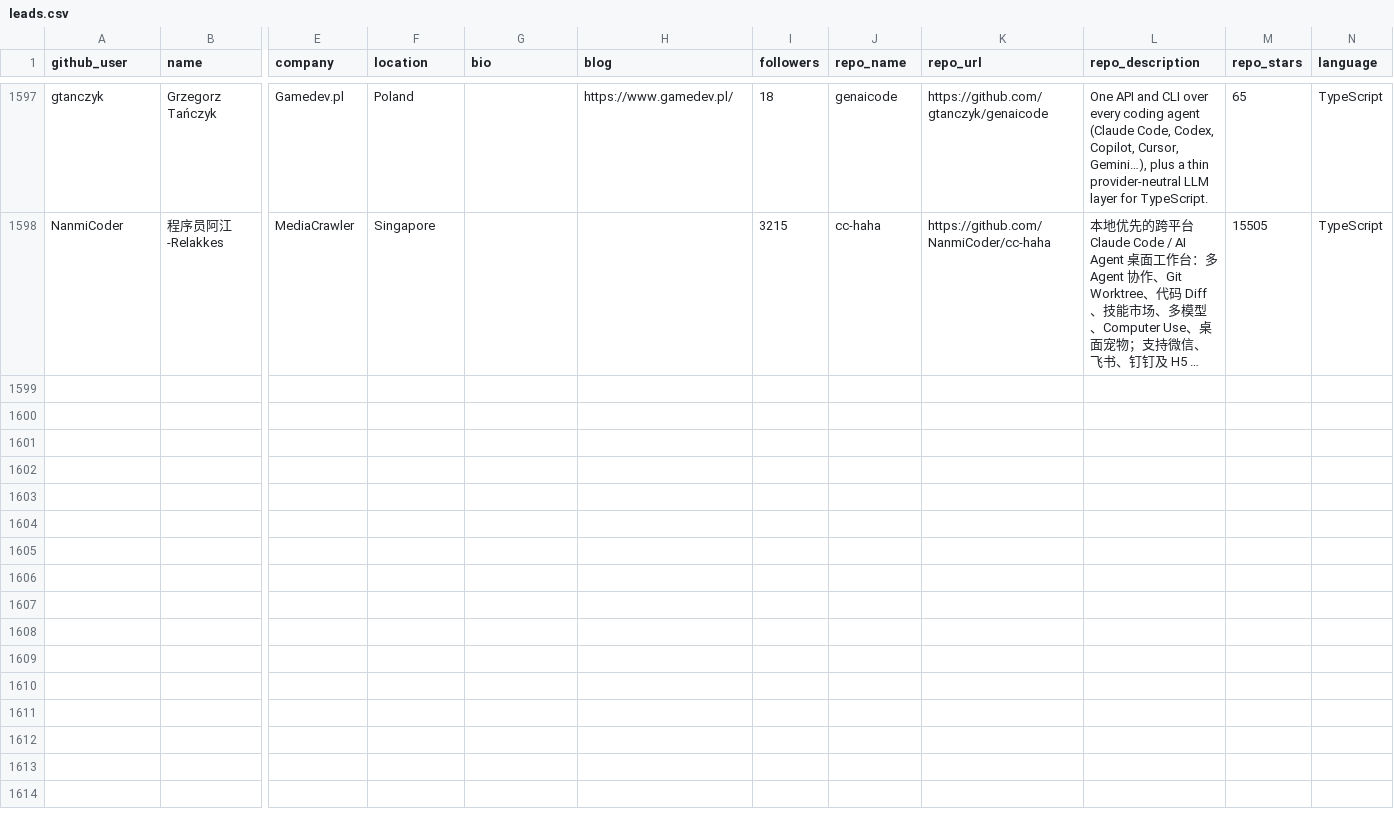
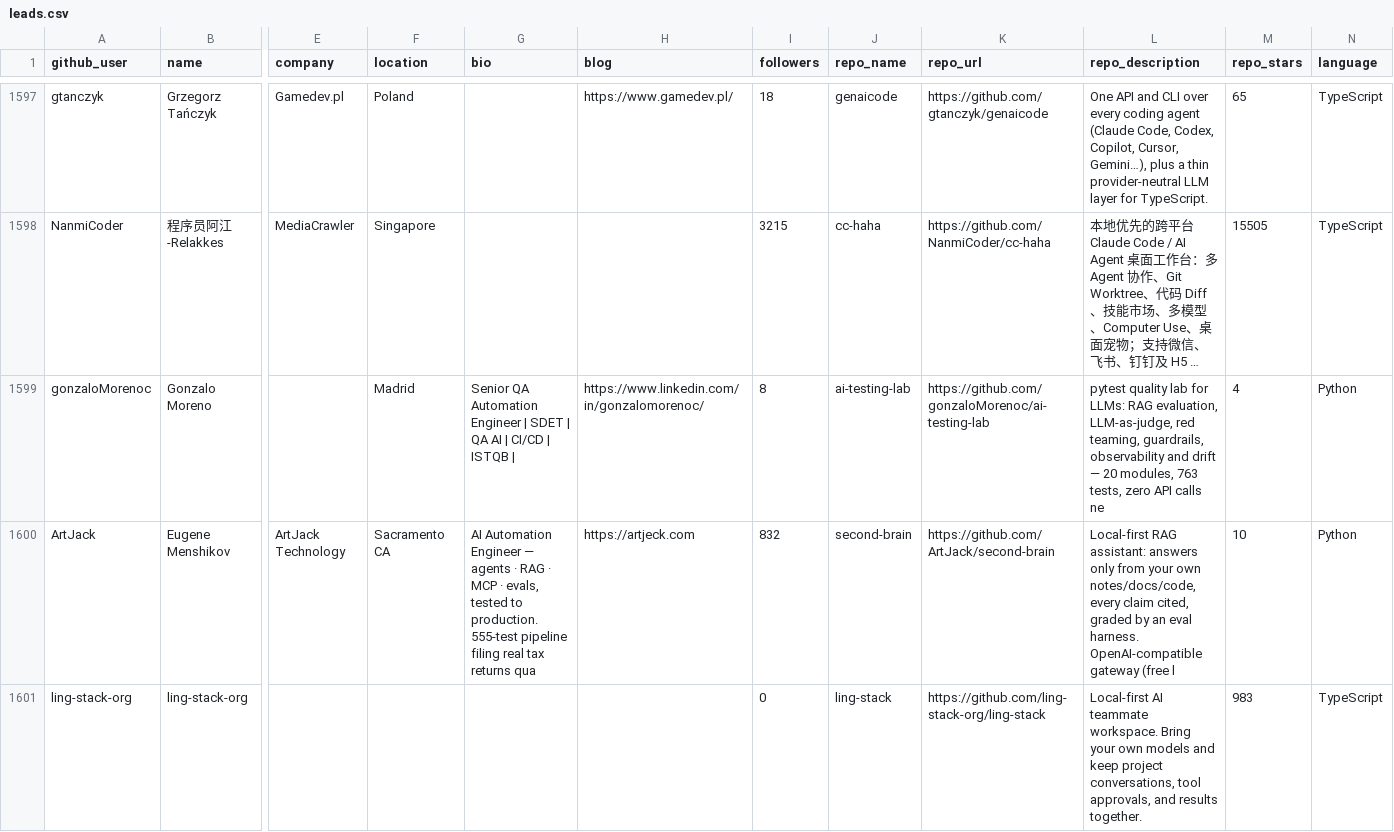
Before and after one commit to Soufianeazz/agentlens, a CSV file: agents/leads.csv, drawn as a sheet; only a part is shown, gaps mark what is left out; long unchanged cells end in …; rows hold the shown columns only; the diff covers the shown part only; the diff names each change by its address in the sheet, - before the commit and + after, or states it on an @@ line.

```diff
--- a/agents/leads.csv
+++ b/agents/leads.csv
+row 1599: gonzaloMorenoc | Gonzalo Moreno |  | Madrid | Senior QA Automation Engineer | SDET | QA AI | CI/CD | ISTQB | | https://www.linkedin.com/in/gonzalomorenoc/ | 8 | ai-testing-lab | https://github.com/gonzaloMorenoc/ai-testing-lab | pytest quality lab for LLMs: RAG evaluation, LLM-as-judge, red teaming, guardrails, observability and drift — 20 modules, 763 tests, zero API calls ne | 4 | Python
+row 1600: ArtJack | Eugene Menshikov | ArtJack Technology | Sacramento CA | AI Automation Engineer — agents · RAG · MCP · evals, tested to production. 555-test pipeline filing real tax returns qua | https://artjeck.com | 832 | second-brain | https://github.com/ArtJack/second-brain | Local-first RAG assistant: answers only from your own notes/docs/code, every claim cited, graded by an eval harness. OpenAI-compatible gateway (free l | 10 | Python
+row 1601: ling-stack-org | ling-stack-org |  |  |  |  | 0 | ling-stack | https://github.com/ling-stack-org/ling-stack | Local-first AI teammate workspace. Bring your own models and keep project conversations, tool approvals, and results together. | 983 | TypeScript
```
Also changed, not shown: 3 added rows elsewhere in this file.
